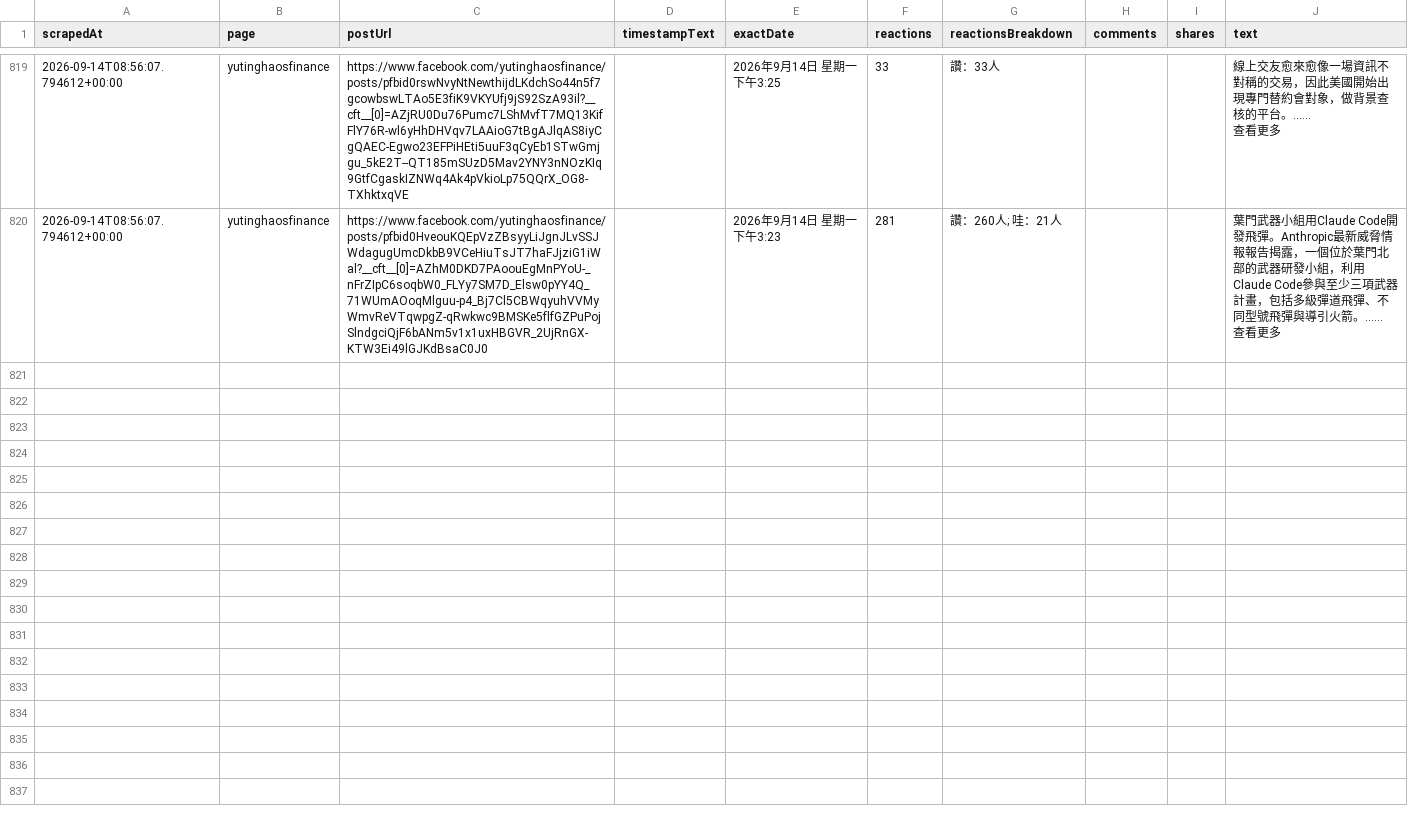
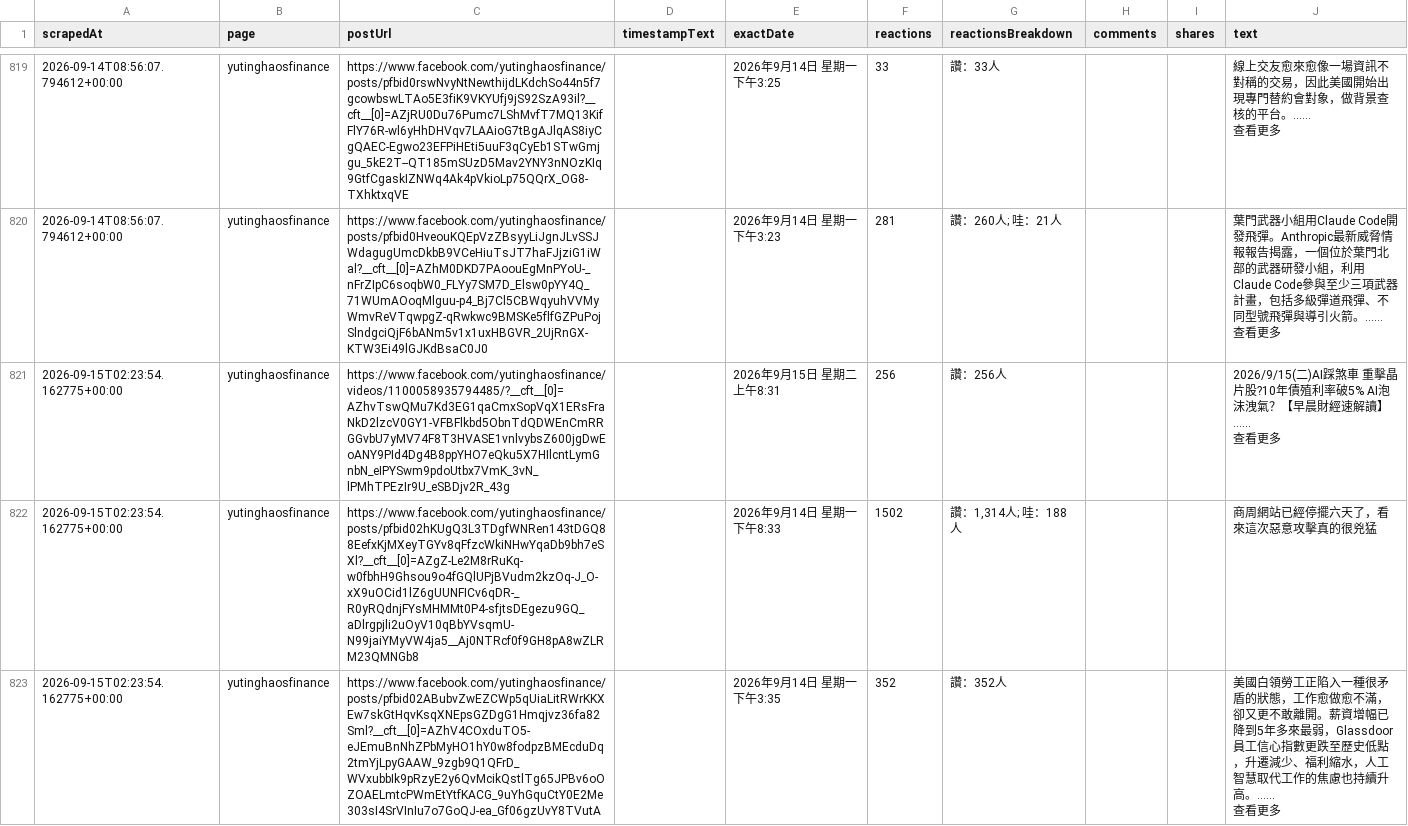
Before and after one commit to Evaline8485/TrendForceDashboard, a CSV file: csv/facebook/yutinghaosfinance.csv, drawn as a sheet; only a part is shown, gaps mark what is left out; ↵ is a line break in a cell; the diff names each change by its address in the sheet, - before the commit and + after, or states it on an @@ line.

```diff
--- a/csv/facebook/yutinghaosfinance.csv
+++ b/csv/facebook/yutinghaosfinance.csv
+row 821: 2026-09-15T02:23:54.162775+00:00 | yutinghaosfinance | https://www.facebook.com/yutinghaosfinance/videos/1100058935794485/?__cft__[0]=AZhvTswQMu7Kd3EG1qaCmxSopVqX1ERsFraNkD2lzcV0GY1-VFBFlkbd5ObnTdQDWEnCmRRGGvbU7yMV74F8T3HVASE1vnlvybsZ600jgDwEoANY9PId4Dg4B8ppYHO7eQku5X7HIlcntLymGnbN_eIPYSwm9pdoUtbx7VmK_3vN_lPMhTPEzIr9U_eSBDjv2R_43g |  | 2026年9月15日 星期二上午8:31 | 256 | 讚：256人 |  |  | 2026/9/15(二)AI踩煞車 重擊晶片股?10年債殖利率破5% AI泡沫洩氣？【早晨財經速解讀】…… ↵ 查看更多
+row 822: 2026-09-15T02:23:54.162775+00:00 | yutinghaosfinance | https://www.facebook.com/yutinghaosfinance/posts/pfbid02hKUgQ3L3TDgfWNRen143tDGQ88EefxKjMXeyTGYv8qFfzcWkiNHwYqaDb9bh7eSXl?__cft__[0]=AZgZ-Le2M8rRuKq-w0fbhH9Ghsou9o4fGQlUPjBVudm2kzOq-J_O-xX9uOCid1lZ6gUUNFICv6qDR-_R0yRQdnjFYsMHMMt0P4-sfjtsDEgezu9GQ_aDlrgpjli2uOyV10qBbYVsqmU-N99jaiYMyVW4ja5__Aj0NTRcf0f9GH8pA8wZLRM23QMNGb8 |  | 2026年9月14日 星期一下午8:33 | 1502 | 讚：1,314人; 哇：188人 |  |  | 商周網站已經停擺六天了，看來這次惡意攻擊真的很兇猛
+row 823: 2026-09-15T02:23:54.162775+00:00 | yutinghaosfinance | https://www.facebook.com/yutinghaosfinance/posts/pfbid02ABubvZwEZCWp5qUiaLitRWrKKXEw7skGtHqvKsqXNEpsGZDgG1Hmqjvz36fa82Sml?__cft__[0]=AZhV4COxduTO5-eJEmuBnNhZPbMyHO1hY0w8fodpzBMEcduDq2tmYjLpyGAAW_9zgb9Q1QFrD_WVxubbIk9pRzyE2y6QvMcikQstlTg65JPBv6oOZOAELmtcPWmEtYtfKACG_9uYhGquCtY0E2Me303sI4SrVInIu7o7GoQJ-ea_Gf06gzUvY8TVutA |  | 2026年9月14日 星期一下午3:35 | 352 | 讚：352人 |  |  | 美國白領勞工正陷入一種很矛盾的狀態，工作愈做愈不滿，卻又更不敢離開。薪資增幅已降到5年多來最弱，Glassdoor員工信心指數更跌至歷史低點，升遷減少、福利縮水，人工智慧取代工作的焦慮也持續升高。…… ↵ 查看更多
```
Also changed, not shown: csv/facebook/ctee.fans.csv, 28 other files.
